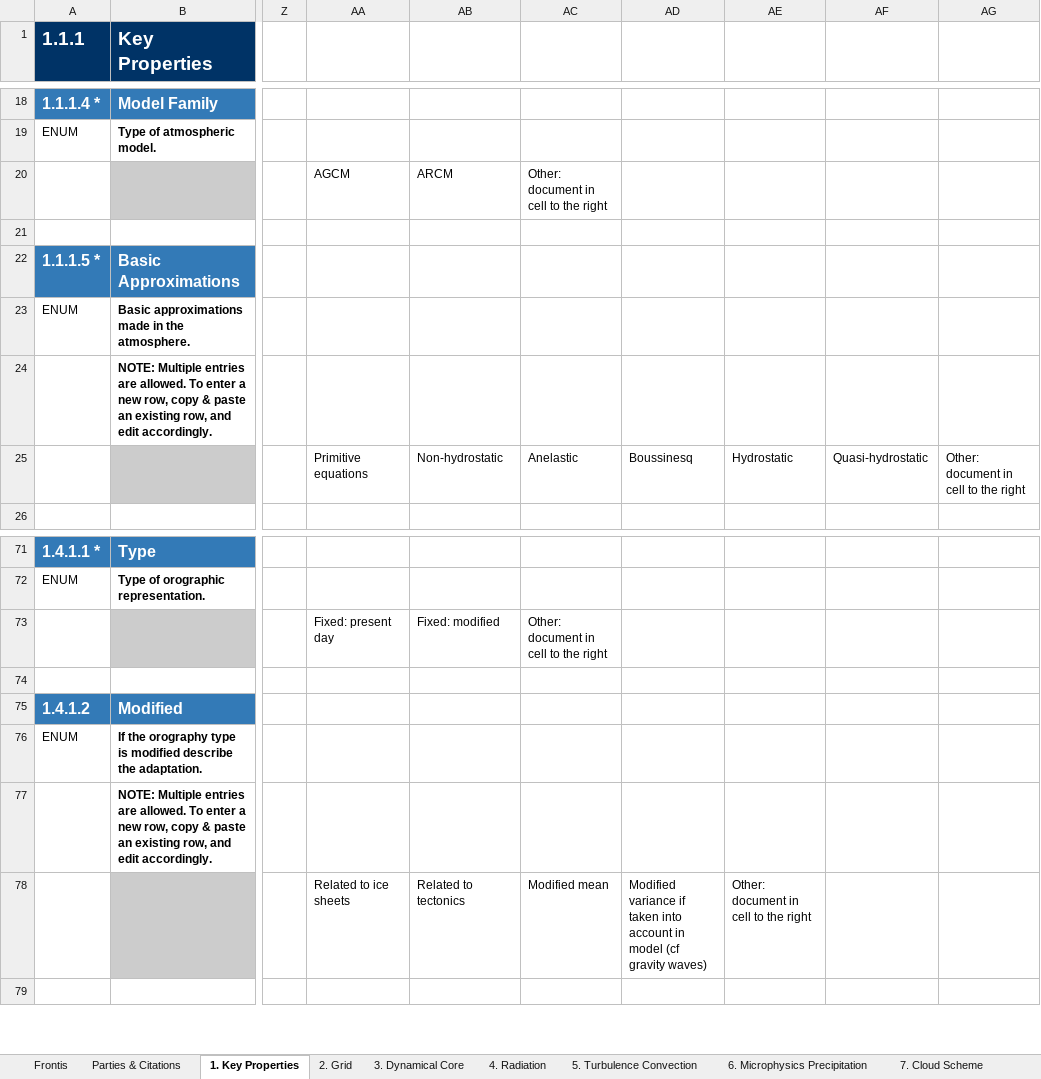
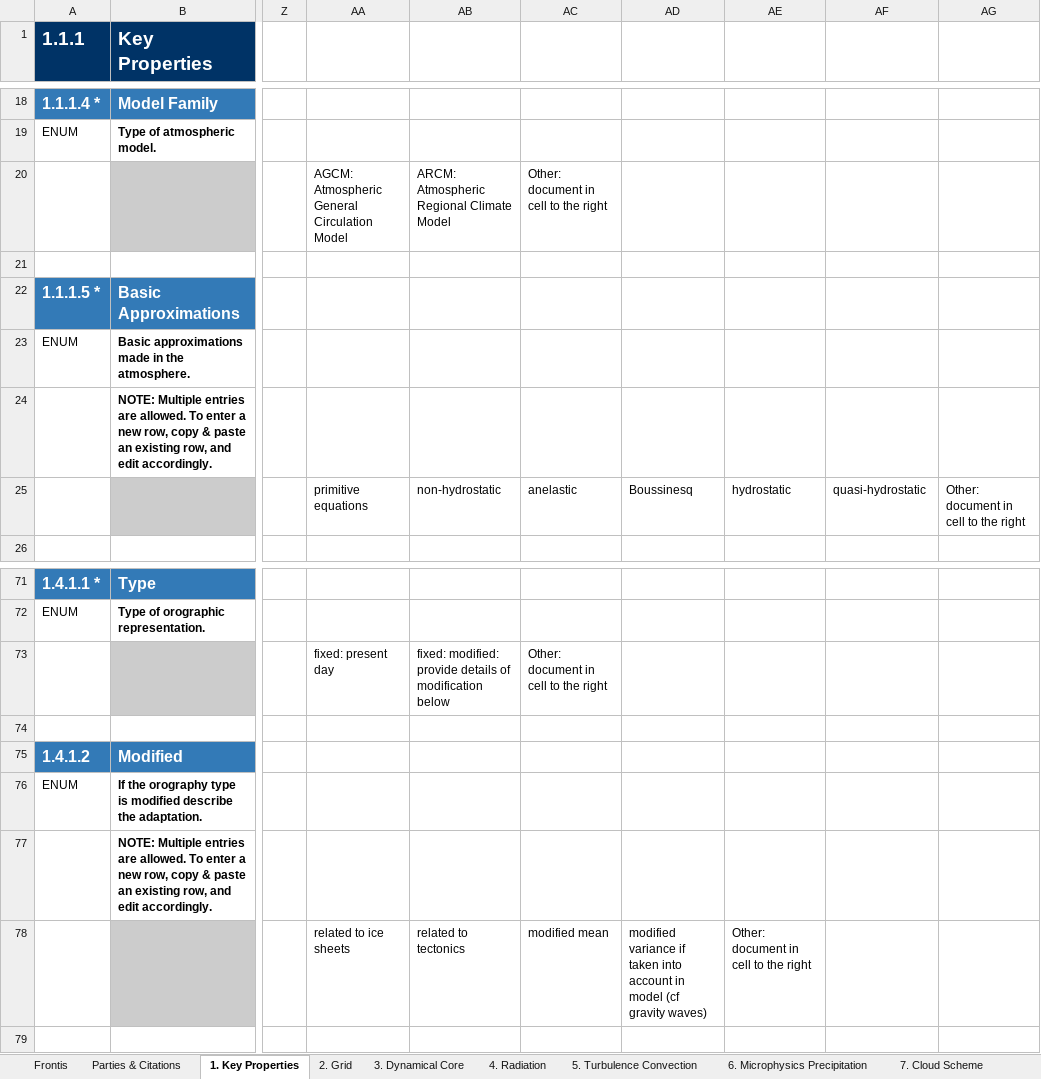
Before and after one commit to ES-DOC-INSTITUTIONAL/dwd, an Excel workbook: cmip6/models/mpi-esm1-2-hr/cmip6_dwd_mpi-esm1-2-hr_atmos.xlsx, sheet 1. Key Properties, drawn as a sheet; only a part is shown, gaps mark what is left out; values as stored, in another font and other column widths than the file's, no borders; removed rows and columns are numbered as before the commit, all else as after; rows hold the shown columns only; the diff names each change by its address in the sheet, - before the commit and + after, or states it on an @@ line.

```diff
--- a/cmip6/models/mpi-esm1-2-hr/cmip6_dwd_mpi-esm1-2-hr_atmos.xlsx (sheet 1. Key Properties)
+++ b/cmip6/models/mpi-esm1-2-hr/cmip6_dwd_mpi-esm1-2-hr_atmos.xlsx (sheet 1. Key Properties)
-row 20:  |  |  | AGCM | ARCM | Other: document in cell to the right
+row 20:  |  |  | AGCM: Atmospheric General Circulation Model | ARCM: Atmospheric Regional Climate Model | Other: document in cell to the right
-AA25: Primitive equations
+AA25: primitive equations
-AB25: Non-hydrostatic
+AB25: non-hydrostatic
-AC25: Anelastic
+AC25: anelastic
-AE25: Hydrostatic
+AE25: hydrostatic
-AF25: Quasi-hydrostatic
+AF25: quasi-hydrostatic
-AA73: Fixed: present day
+AA73: fixed: present day
-AB73: Fixed: modified
+AB73: fixed: modified: provide details of modification below
-AA78: Related to ice sheets
+AA78: related to ice sheets
-AB78: Related to tectonics
+AB78: related to tectonics
-AC78: Modified mean
+AC78: modified mean
-AD78: Modified variance if…
+AD78: modified variance if…
```
Also changed, not shown: sheet 4. Radiation, sheet 5. Turbulence Convection, sheet 7. Cloud Scheme, sheet 3. Dynamical Core, sheet 9. Gravity Waves, sheet 2. Grid, 3 more sheets, cmip6/models/mpi-esm1-2-hr/cmip6_dwd_mpi-esm1-2-hr_land.xlsx, cmip6/models/mpi-esm1-2-hr/cmip6_dwd_mpi-esm1-2-hr_ocean.xlsx, 5 other files.
